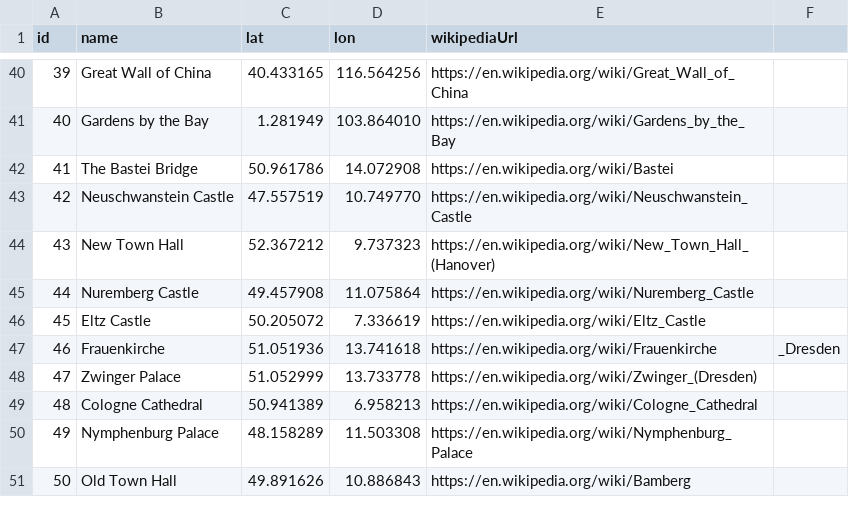
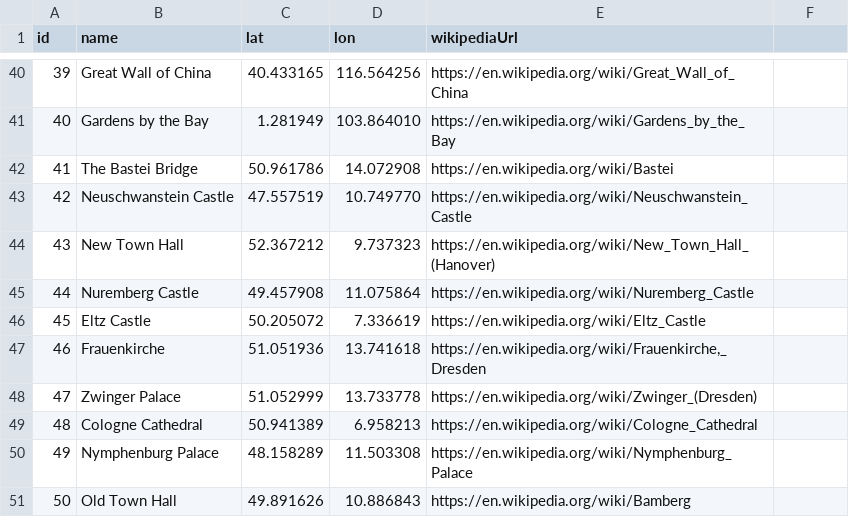
Before and after one commit to pcmill/open-landmark-dataset, a CSV file: data/dataset.csv, drawn as a sheet; only a part is shown, gaps mark what is left out.

Commit message:
Escape URL

```diff
--- a/data/dataset.csv
+++ b/data/dataset.csv
@@ -46,3 +46,3 @@ id, name, lat, lon, wikipediaUrl
 45, Eltz Castle, 50.205072, 7.336619, https://en.wikipedia.org/wiki/Eltz_Castle
-46, Frauenkirche, 51.051936, 13.741618, https://en.wikipedia.org/wiki/Frauenkirche,_Dresden
+46, Frauenkirche, 51.051936, 13.741618, "https://en.wikipedia.org/wiki/Frauenkirche,_Dresden"
 47, Zwinger Palace, 51.052999, 13.733778, https://en.wikipedia.org/wiki/Zwinger_(Dresden)
```
